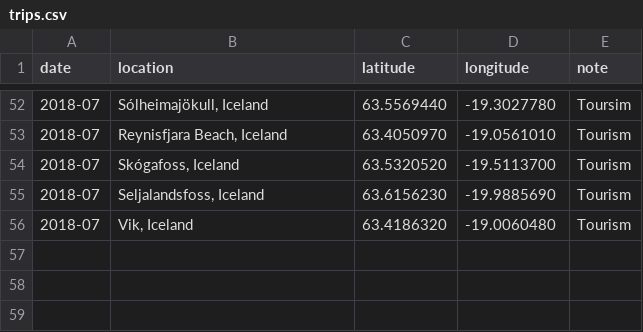
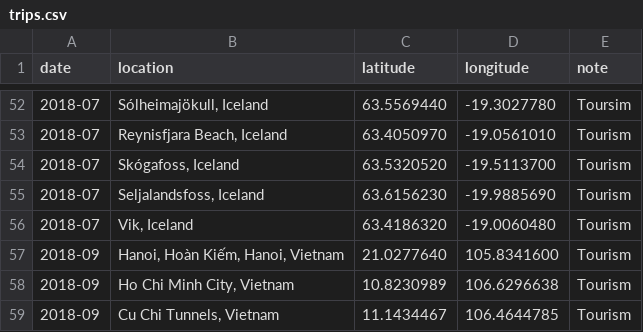
Before and after one commit to bdossantos/trips, a CSV file: trips.csv, drawn as a sheet; only a part is shown, gaps mark what is left out.

Commit message:
Hello Vietnam, I'm back 🇻🇳

```diff
--- a/trips.csv
+++ b/trips.csv
@@ -56 +56,4 @@
 "2018-07","Vik, Iceland","63.4186320","-19.0060480","Tourism"
+"2018-09","Hanoi, Hoàn Kiếm, Hanoi, Vietnam","21.0277640","105.8341600","Tourism"
+"2018-09","Ho Chi Minh City, Vietnam","10.8230989","106.6296638","Tourism"
+"2018-09","Cu Chi Tunnels, Vietnam","11.1434467","106.4644785","Tourism"
```
Also changed, not shown: 1 other file.
